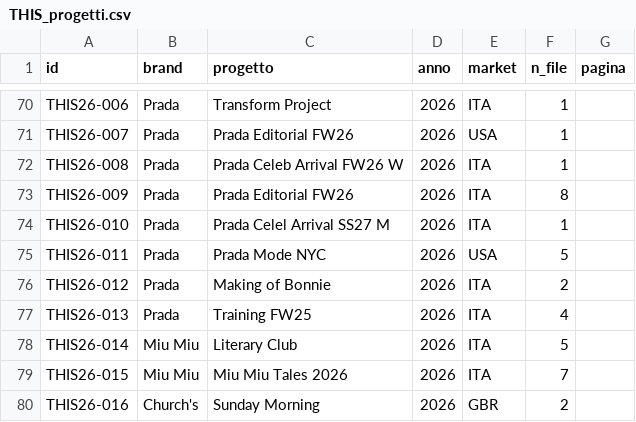
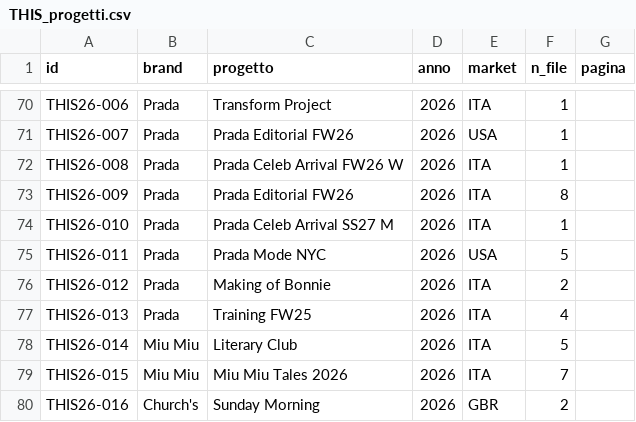
Before and after one commit to sopooh/th1s_site, a CSV file: THIS_progetti.csv, drawn as a sheet; only a part is shown, gaps mark what is left out.

Commit message:
Pagina progetto, descrizioni, collegamento Vimeo

```diff
--- a/THIS_progetti.csv
+++ b/THIS_progetti.csv
@@ -73,3 +73,3 @@ THIS26-008,Prada,Prada Celeb Arrival FW26 W,2026,ITA,1,
 THIS26-009,Prada,Prada Editorial FW26,2026,ITA,8,
-THIS26-010,Prada,Prada Celel Arrival SS27 M,2026,ITA,1,
+THIS26-010,Prada,Prada Celeb Arrival SS27 M,2026,ITA,1,
 THIS26-011,Prada,Prada Mode NYC,2026,USA,5,
```
Also changed, not shown: 5 other files.
